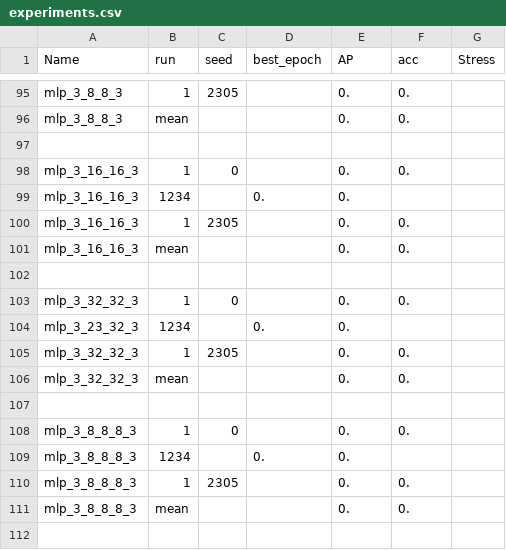
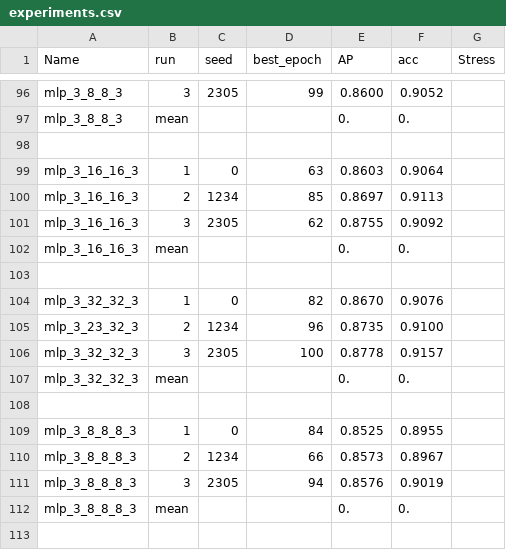
Before and after one commit to megaelius/LG-GCN, a CSV file: results/experiments.csv, drawn as a sheet; only a part is shown, gaps mark what is left out; removed rows and columns are numbered as before the commit, all else as after; the diff covers the shown part only; the diff names each change by its address in the sheet, - before the commit and + after, or states it on an @@ line.

```diff
--- a/results/experiments.csv
+++ b/results/experiments.csv
-B96 (run): 1
+B96 (run): 3
-D96 (best_epoch): (empty)
+D96 (best_epoch): 99
-E96 (AP): 0.
+E96 (AP): 0.8600
-F96 (acc): 0.
+F96 (acc): 0.9052
-D99 (best_epoch): (empty)
+D99 (best_epoch): 63
-E99 (AP): 0.
+E99 (AP): 0.8603
-F99 (acc): 0.
+F99 (acc): 0.9064
-row 99: mlp_3_16_16_3 | 1234 |  | 0. | 0.
+row 100: mlp_3_16_16_3 | 2 | 1234 | 85 | 0.8697 | 0.9113
-B101 (run): 1
+B101 (run): 3
-D101 (best_epoch): (empty)
+D101 (best_epoch): 62
-E101 (AP): 0.
+E101 (AP): 0.8755
-F101 (acc): 0.
+F101 (acc): 0.9092
-D104 (best_epoch): (empty)
+D104 (best_epoch): 82
-E104 (AP): 0.
+E104 (AP): 0.8670
-F104 (acc): 0.
+F104 (acc): 0.9076
-row 104: mlp_3_23_32_3 | 1234 |  | 0. | 0.
+row 105: mlp_3_23_32_3 | 2 | 1234 | 96 | 0.8735 | 0.9100
-B106 (run): 1
+B106 (run): 3
-D106 (best_epoch): (empty)
+D106 (best_epoch): 100
-E106 (AP): 0.
+E106 (AP): 0.8778
-F106 (acc): 0.
+F106 (acc): 0.9157
-D109 (best_epoch): (empty)
+D109 (best_epoch): 84
-E109 (AP): 0.
+E109 (AP): 0.8525
-F109 (acc): 0.
+F109 (acc): 0.8955
-row 109: mlp_3_8_8_8_3 | 1234 |  | 0. | 0.
+row 110: mlp_3_8_8_8_3 | 2 | 1234 | 66 | 0.8573 | 0.8967
-B111 (run): 1
+B111 (run): 3
-D111 (best_epoch): (empty)
+D111 (best_epoch): 94
-E111 (AP): 0.
+E111 (AP): 0.8576
-F111 (acc): 0.
+F111 (acc): 0.9019
```
Also changed, not shown: 7 added rows, 6 removed rows and 38 edited cells elsewhere in this file.
